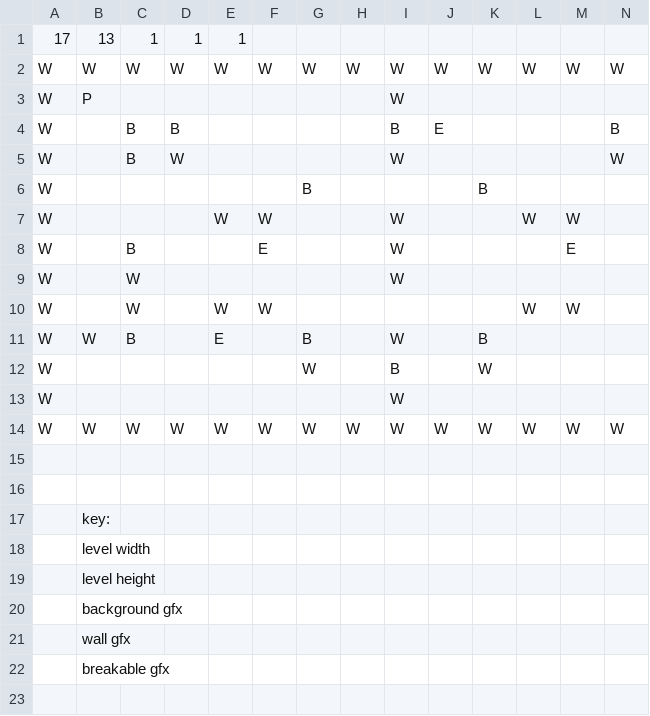
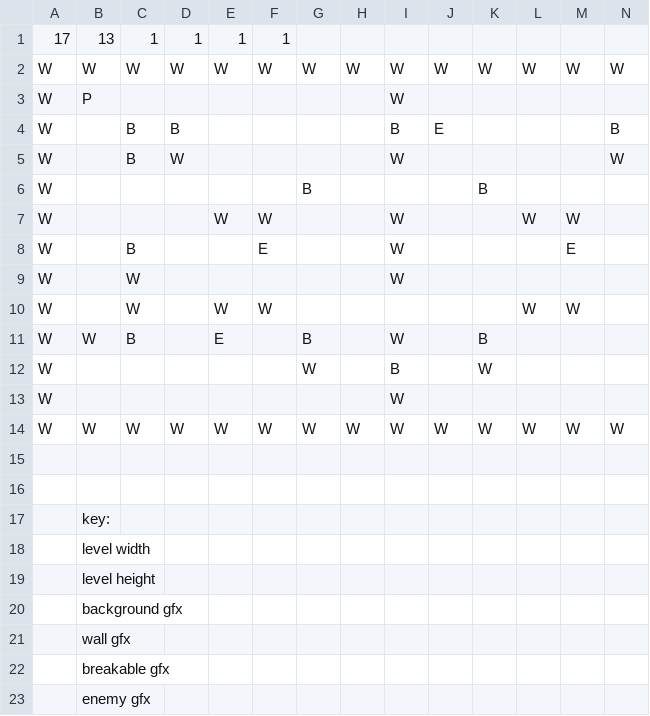
Before and after one commit to bigraytk/bomberman, a CSV file: data/level1.csv, drawn as a sheet; only a part is shown; rows hold the shown columns only; the diff names each change by its address in the sheet, - before the commit and + after, or states it on an @@ line.

```diff
--- a/data/level1.csv
+++ b/data/level1.csv
-F1: (empty)
+F1: 1
+row 23:  | enemy gfx
```
Also changed, not shown: data/level2.csv, data/level3.csv, 5 other files.
